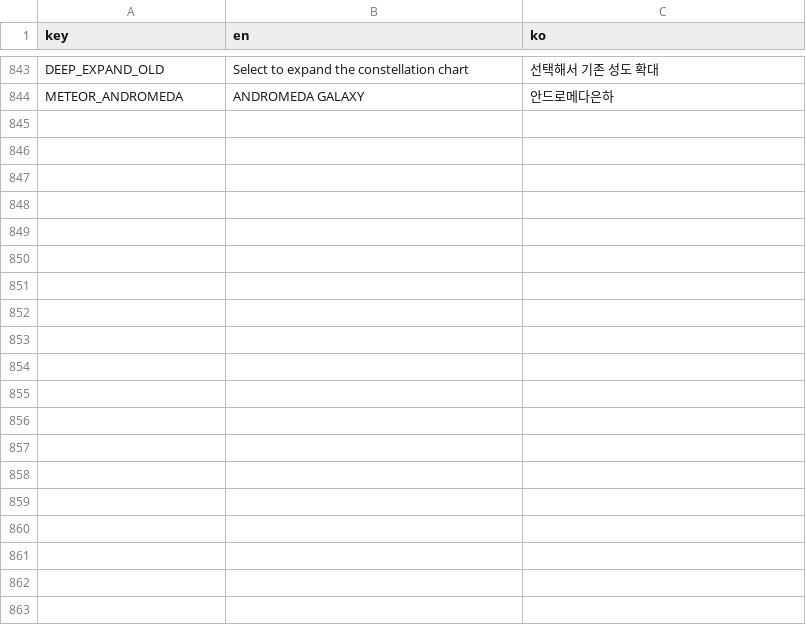
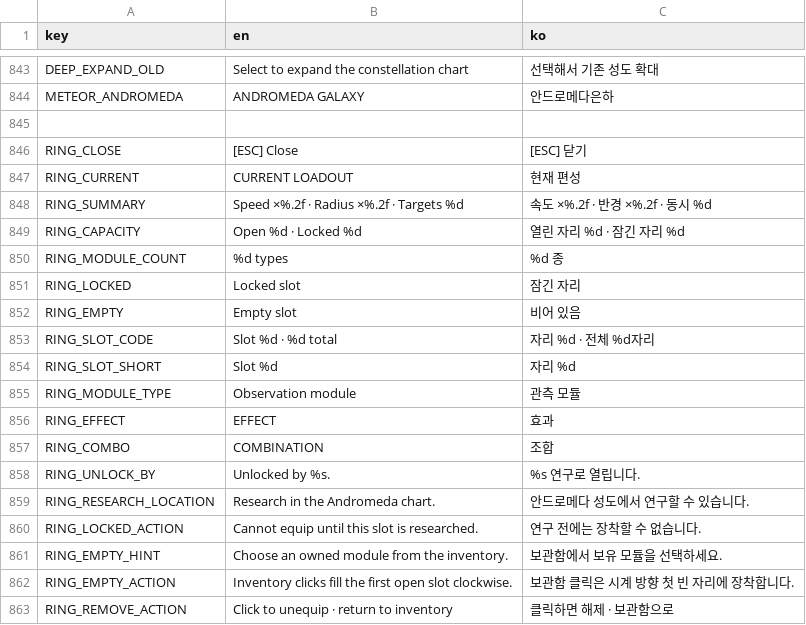
Before and after one commit to frotrue/nightwatch-array, a CSV file: localization/ui.csv, drawn as a sheet; only a part is shown, gaps mark what is left out; the diff covers the shown part only.

```diff
--- a/localization/ui.csv
+++ b/localization/ui.csv
@@ -844 +844,20 @@ DEEP_EXPAND_OLD,Select to expand the constellation chart,선택해서 기존 성
 METEOR_ANDROMEDA,ANDROMEDA GALAXY,안드로메다은하
+
+RING_CLOSE,[ESC] Close,[ESC] 닫기
+RING_CURRENT,CURRENT LOADOUT,현재 편성
+RING_SUMMARY,Speed ×%.2f · Radius ×%.2f · Targets %d,속도 ×%.2f · 반경 ×%.2f · 동시 %d
+RING_CAPACITY,Open %d · Locked %d,열린 자리 %d · 잠긴 자리 %d
+RING_MODULE_COUNT,%d types,%d 종
+RING_LOCKED,Locked slot,잠긴 자리
+RING_EMPTY,Empty slot,비어 있음
+RING_SLOT_CODE,Slot %d · %d total,자리 %d · 전체 %d자리
+RING_SLOT_SHORT,Slot %d,자리 %d
+RING_MODULE_TYPE,Observation module,관측 모듈
+RING_EFFECT,EFFECT,효과
+RING_COMBO,COMBINATION,조합
+RING_UNLOCK_BY,Unlocked by %s.,%s 연구로 열립니다.
+RING_RESEARCH_LOCATION,Research in the Andromeda chart.,안드로메다 성도에서 연구할 수 있습니다.
+RING_LOCKED_ACTION,Cannot equip until this slot is researched.,연구 전에는 장착할 수 없습니다.
+RING_EMPTY_HINT,Choose an owned module from the inventory.,보관함에서 보유 모듈을 선택하세요.
+RING_EMPTY_ACTION,Inventory clicks fill the first open slot clockwise.,보관함 클릭은 시계 방향 첫 빈 자리에 장착합니다.
+RING_REMOVE_ACTION,Click to unequip · return to inventory,클릭하면 해제 · 보관함으로
```
Also changed, not shown: 24 added rows elsewhere in this file, 16 other files.
